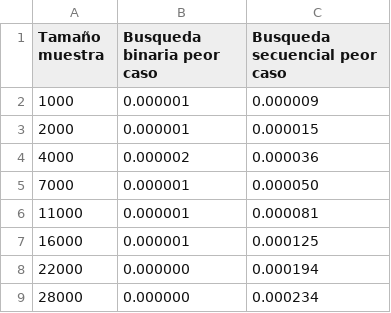
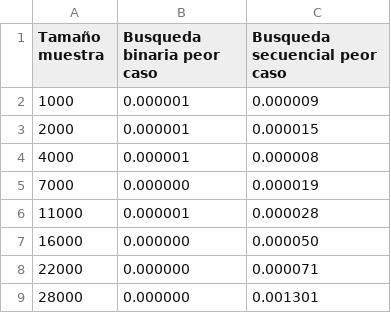
Before and after one commit to Shurrasco23/Tarea-1-Dise-o-de-algoritmos, a CSV file: db/resultados/comparativa_busqueda.csv, drawn as a sheet.

```diff
--- a/db/resultados/comparativa_busqueda.csv
+++ b/db/resultados/comparativa_busqueda.csv
@@ -3,7 +3,7 @@ Tamaño muestra,Busqueda binaria peor caso,Busqueda secuencial peor caso
 2000,0.000001,0.000015
-4000,0.000002,0.000036
-7000,0.000001,0.000050
-11000,0.000001,0.000081
-16000,0.000001,0.000125
-22000,0.000000,0.000194
-28000,0.000000,0.000234
+4000,0.000001,0.000008
+7000,0.000000,0.000019
+11000,0.000001,0.000028
+16000,0.000000,0.000050
+22000,0.000000,0.000071
+28000,0.000000,0.001301
```
Also changed, not shown: db/resultados/comparativa_ordenamiento.csv, 18 other files.
